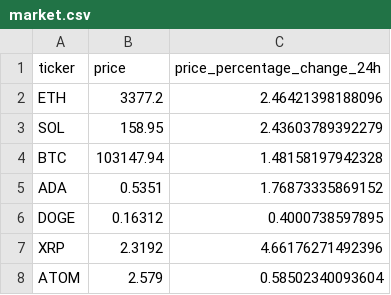
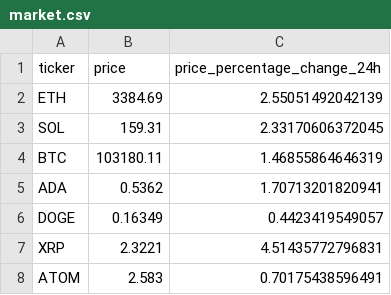
Before and after one commit to huangchaosuper/huangchaosuper.github.io, a CSV file: data/market.csv, drawn as a sheet.

```diff
--- a/data/market.csv
+++ b/data/market.csv
@@ -1,8 +1,8 @@
 ticker,price,price_percentage_change_24h
-ETH,3377.2,2.46421398188096
-SOL,158.95,2.43603789392279
-BTC,103147.94,1.48158197942328
-ADA,0.5351,1.76873335869152
-DOGE,0.16312,0.4000738597895
-XRP,2.3192,4.66176271492396
-ATOM,2.579,0.58502340093604
+ETH,3384.69,2.55051492042139
+SOL,159.31,2.33170606372045
+BTC,103180.11,1.46855864646319
+ADA,0.5362,1.70713201820941
+DOGE,0.16349,0.4423419549057
+XRP,2.3221,4.51435772796831
+ATOM,2.583,0.70175438596491
```
Also changed, not shown: data/index.csv.
